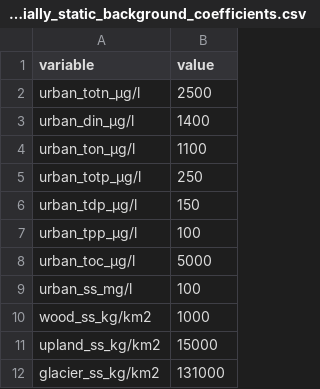
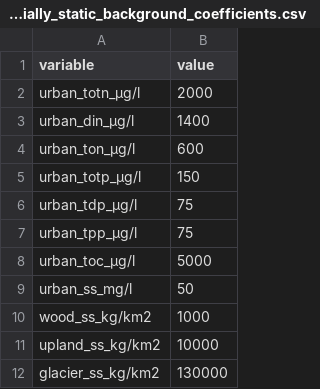
Before and after one commit to NIVANorge/teotil3, a CSV file: data/spatially_static_background_coefficients.csv, drawn as a sheet.

Commit message:
Update spatially static coefficients

```diff
--- a/data/spatially_static_background_coefficients.csv
+++ b/data/spatially_static_background_coefficients.csv
@@ -1,12 +1,12 @@
 variable,value
-urban_totn_µg/l,2500
+urban_totn_µg/l,2000
 urban_din_µg/l,1400
-urban_ton_µg/l,1100
-urban_totp_µg/l,250
-urban_tdp_µg/l,150
-urban_tpp_µg/l,100
+urban_ton_µg/l,600
+urban_totp_µg/l,150
+urban_tdp_µg/l,75
+urban_tpp_µg/l,75
 urban_toc_µg/l,5000
-urban_ss_mg/l,100
+urban_ss_mg/l,50
 wood_ss_kg/km2,1000
-upland_ss_kg/km2,15000
-glacier_ss_kg/km2,131000
+upland_ss_kg/km2,10000
+glacier_ss_kg/km2,130000
```
